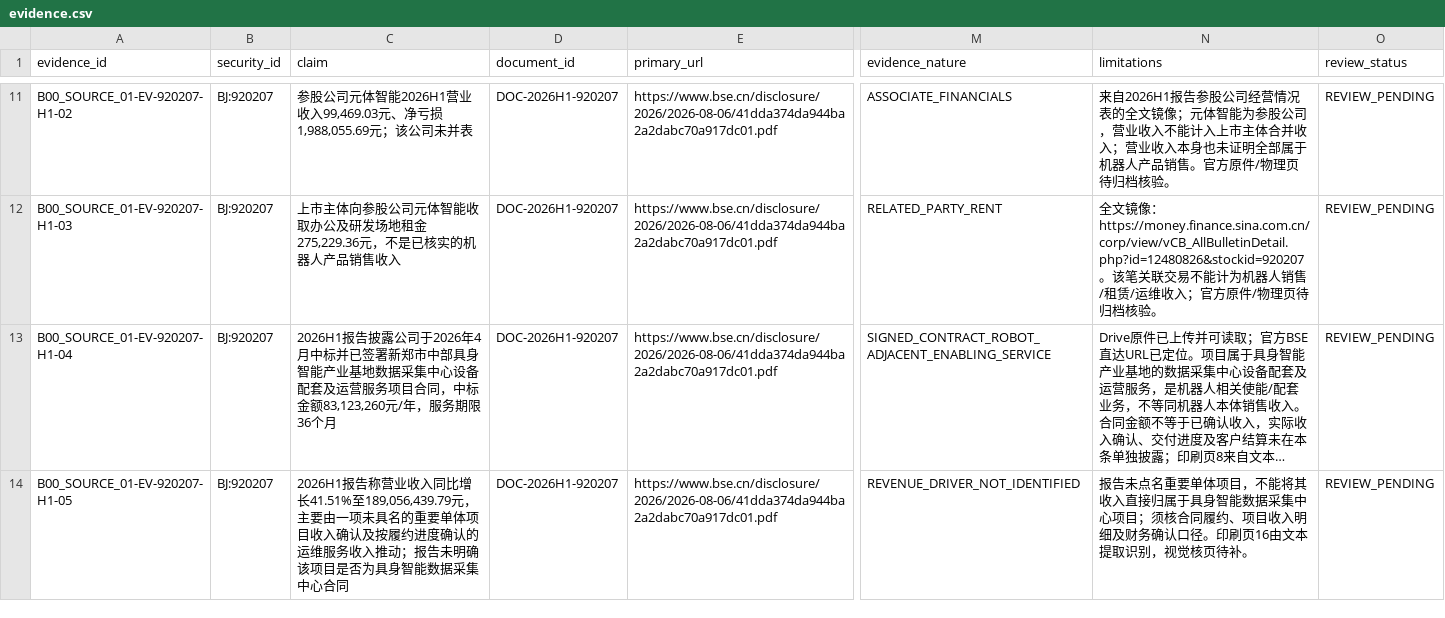
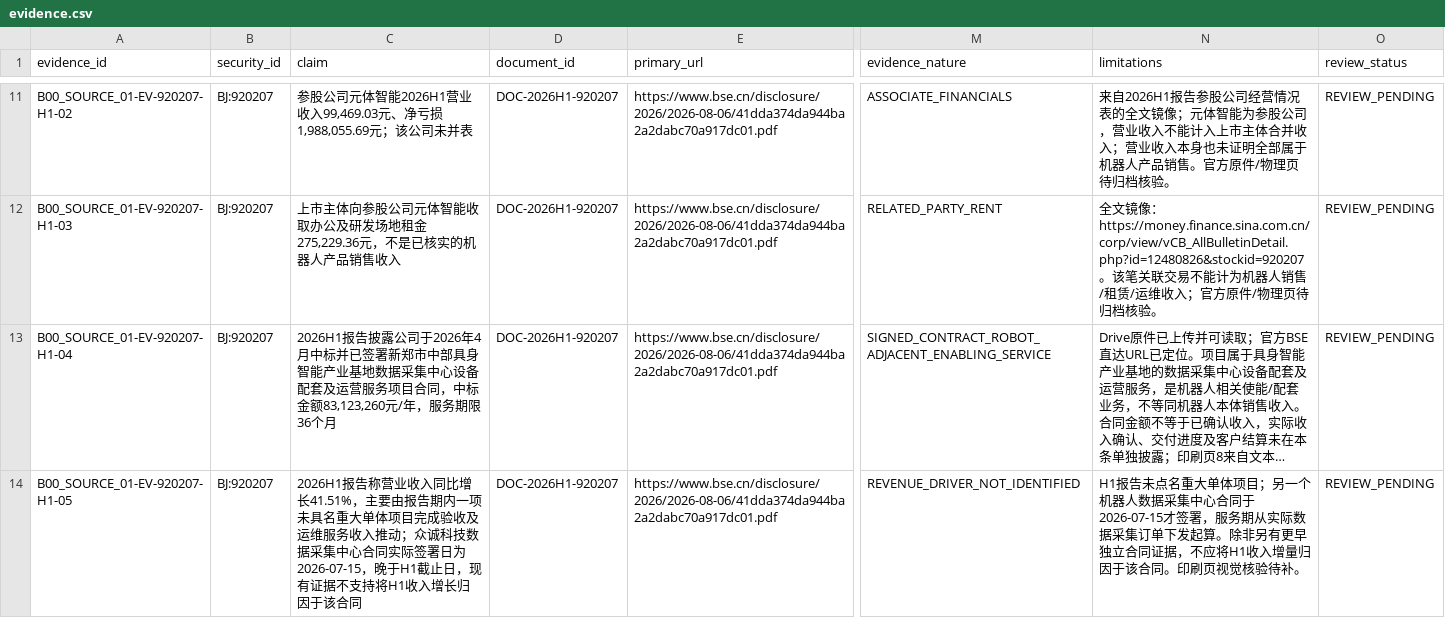
Before and after one commit to qiangzhuangmeili-ui/robotics-inflection-research, a CSV file: packages/B00_SOURCE_01/results/evidence.csv, drawn as a sheet; only a part is shown, gaps mark what is left out; long unchanged cells end in …; the diff covers the shown part only; the diff names each change by its address in the sheet, - before the commit and + after, or states it on an @@ line.

```diff
--- a/packages/B00_SOURCE_01/results/evidence.csv
+++ b/packages/B00_SOURCE_01/results/evidence.csv
-C14 (claim): …比增长41.51%至189,056,439.79元，主要由一项未具名的重要单体项目收入确认及按履约进度确认的运维服务收入推动；报告未明确该项目是否为具身智能数据采集中心合同
+C14 (claim): …比增长41.51%，主要由报告期内一项未具名重大单体项目完成验收及运维服务收入推动；众诚科技数据采集中心合同实际签署日为2026-07-15，晚于H1截止日，现有证据不支持将H1收入增长归因于该合同
-N14 (limitations): 报告未点名重要单体项目，不能将其收入直接归属于具身智能数据采集中心项目；须核合同履约、项目收入明细及财务确认口径。印刷页16由文本提取识别，视觉核页待补。
+N14 (limitations): H1报告未点名重大单体项目；另一个机器人数据采集中心合同于2026-07-15才签署，服务期从实际数据采集订单下发起算。除非另有更早独立合同证据，不应将H1收入增量归因于该合同。印刷页视觉核验待补。
```
Also changed, not shown: 3 added rows elsewhere in this file.
